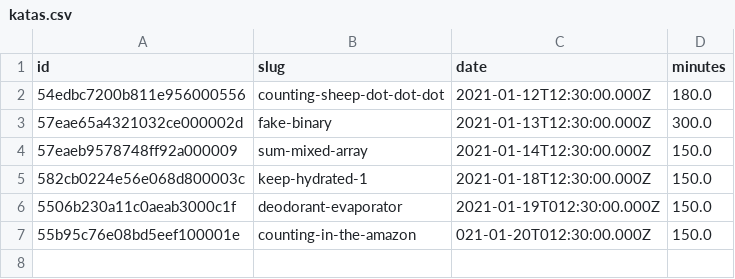
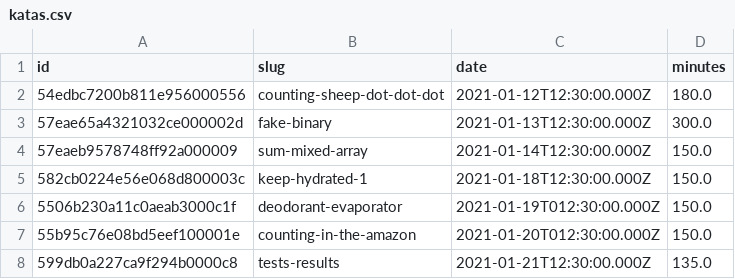
Before and after one commit to agalvezcorell/codewars-kata-student-correction-ih, a CSV file: input/katas.csv, drawn as a sheet.

```diff
--- a/input/katas.csv
+++ b/input/katas.csv
@@ -6,2 +6,3 @@ id,slug,date,minutes
 5506b230a11c0aeab3000c1f,deodorant-evaporator,2021-01-19T012:30:00.000Z,150.0
-55b95c76e08bd5eef100001e,counting-in-the-amazon,021-01-20T012:30:00.000Z,150.0
+55b95c76e08bd5eef100001e,counting-in-the-amazon,2021-01-20T012:30:00.000Z,150.0
+599db0a227ca9f294b0000c8,tests-results,2021-01-21T12:30:00.000Z,135.0
```
Also changed, not shown: output/output.csv, 1 other file.
